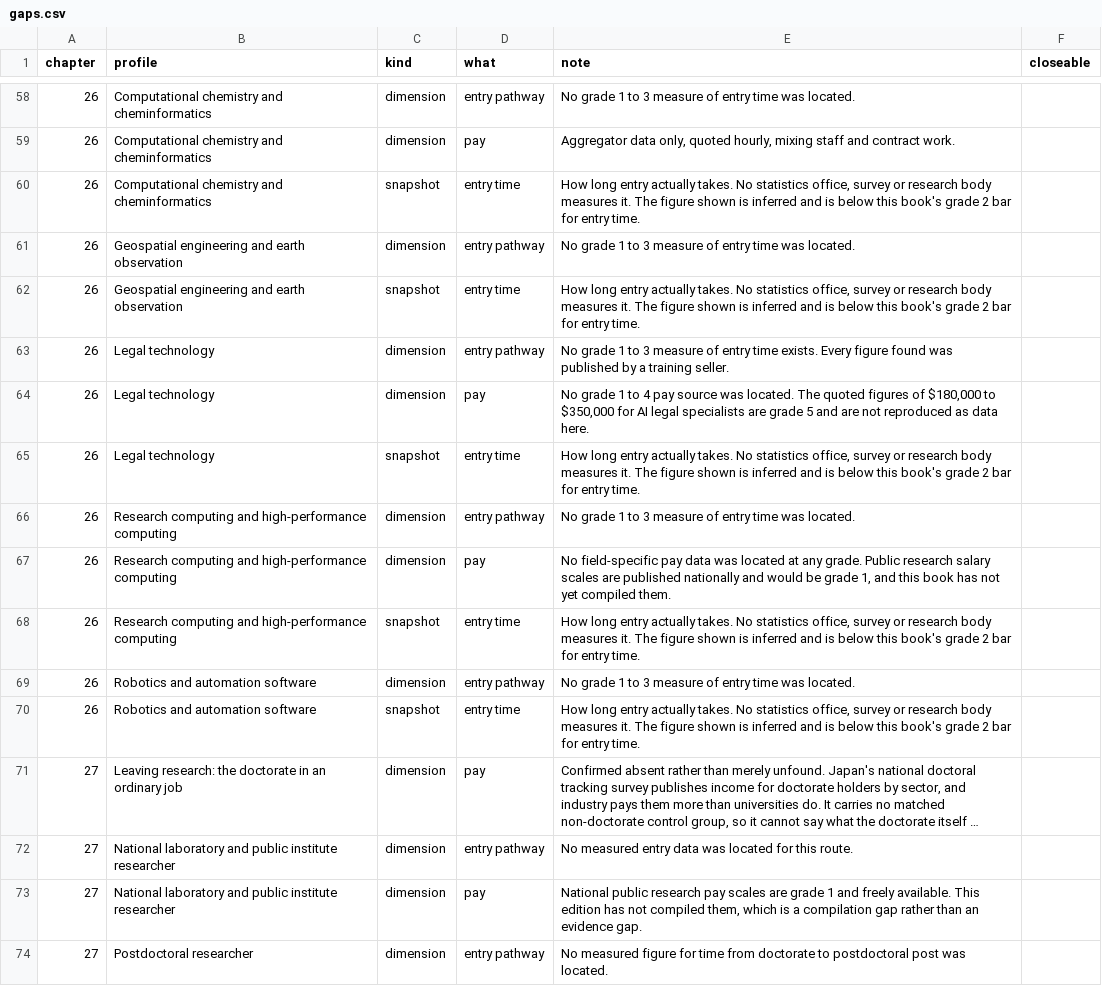
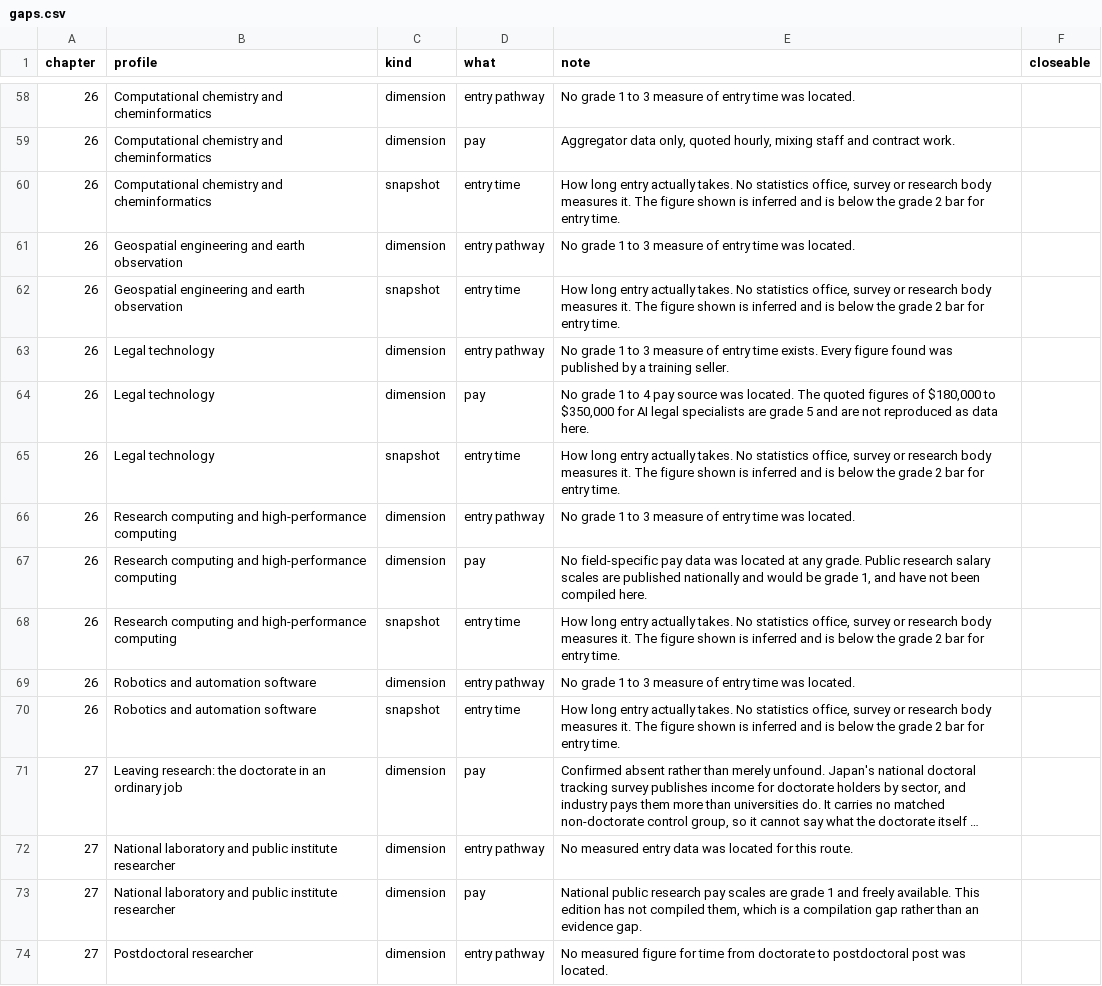
Before and after one commit to gradeone-press/cc-open-data, a CSV file: gaps.csv, drawn as a sheet; only a part is shown, gaps mark what is left out; long unchanged cells end in …; the diff covers the shown part only; the diff names each change by its address in the sheet, - before the commit and + after, or states it on an @@ line.

Commit message:
The published data still called itself "this book"
These files are downloaded on their own, under a licence that invites anyone to
redistribute and build on them, and 100 cells across gaps.csv and sources.csv
referred to "this book" — which means nothing once a file is separated from the
release it came in.

They now say what they mean. "Does not count towards this book's pay bar" is
"does not count towards the grade 3 pay bar", naming the threshold rather than
its owner. "This book cites it as an example of a claim to distrust" is "It is
cited as an example of a claim to distrust", because a record annotation does
not need a first-person subject.

Regenerated from the book's build rather than edited here, so these stay
identical to what gradeone.press/data/ serves and to what ships inside the
book's own package.

DICTIONARY.md moves with them, because its per-grade coverage tables are
computed from these files on every build.

The citation is unchanged. It reads "Grade One, edition 1.0.0" because that is
the name on the deposited record, and a published file is not quietly restated
after the fact — the imprint is Grade One Press and the next edition will carry
the longer form.

```diff
--- a/gaps.csv
+++ b/gaps.csv
-E60 (note): …is below this book's grade 2…
+E60 (note): …is below the grade 2…
-E62 (note): …is below this book's grade 2…
+E62 (note): …is below the grade 2…
-E65 (note): …is below this book's grade 2…
+E65 (note): …is below the grade 2…
-E67 (note): …1, and this book has not yet compiled them.
+E67 (note): …1, and have not been compiled here.
-E68 (note): …is below this book's grade 2…
+E68 (note): …is below the grade 2…
-E70 (note): …is below this book's grade 2…
+E70 (note): …is below the grade 2…
```
Also changed, not shown: 53 edited cells elsewhere in this file, sources.csv, 3 other files.
